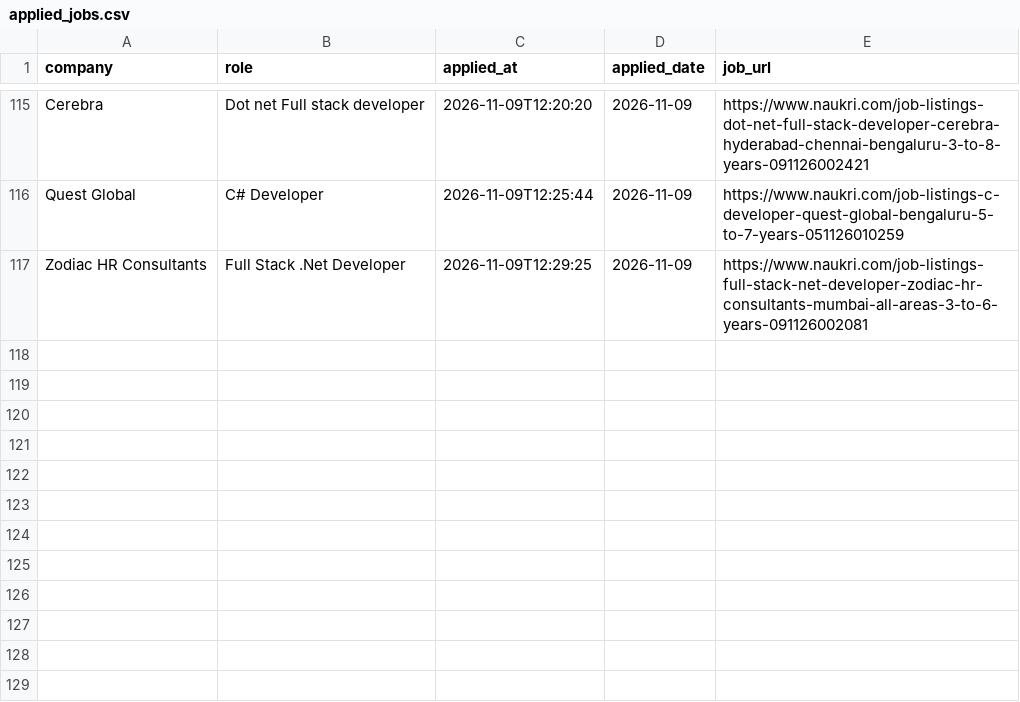
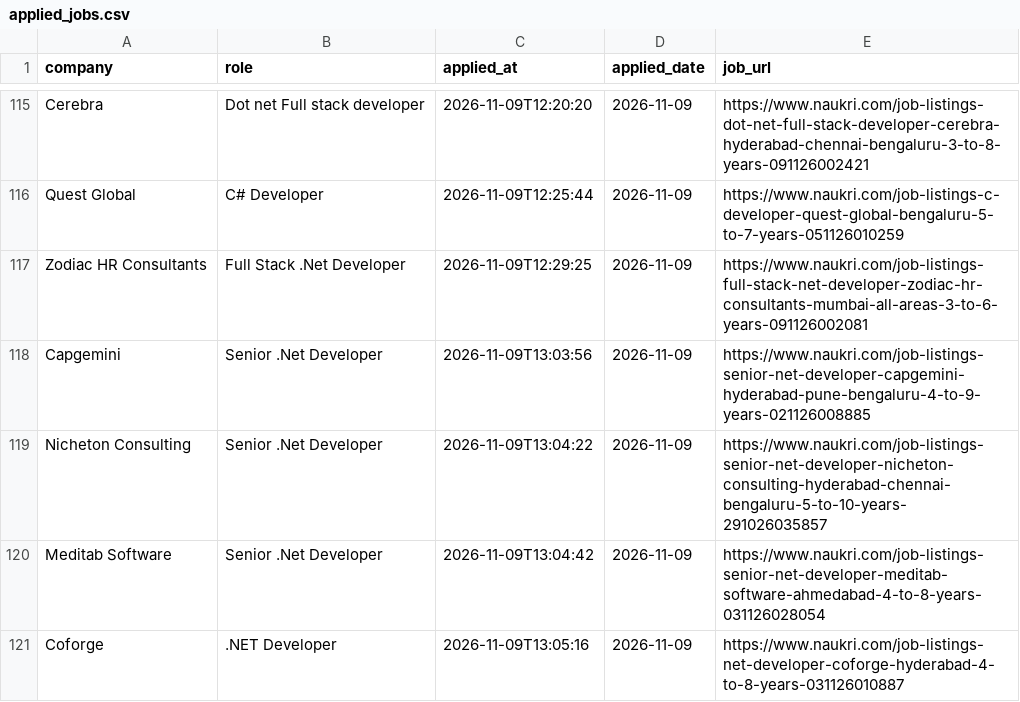
Before and after one commit to saurabhpowar/Naukri-autoapply-bot, a CSV file: applied_jobs.csv, drawn as a sheet; only a part is shown, gaps mark what is left out.

Commit message:
Refactor job application process: Implement current-page application workflow, update README, and enhance error handling
- Introduced manual search and filtering for job applications on Naukri.com, allowing users to select search criteria directly in Edge.
- Updated README to reflect changes in application workflow and removed legacy environment variables for keywords, location, and freshness.
- Modified application_answers.csv to update notice period and last working day responses.
- Enhanced application_errors.csv to capture detailed error messages for better debugging.
- Updated applied_jobs.csv and naukriapplied.csv to include new job entries and streamline the application tracking process.

```diff
--- a/applied_jobs.csv
+++ b/applied_jobs.csv
@@ -117 +117,5 @@ Quest Global,C# Developer,2026-11-09T12:25:44,2026-11-09,https://www.naukri.com/
 Zodiac HR Consultants,Full Stack .Net Developer,2026-11-09T12:29:25,2026-11-09,https://www.naukri.com/job-listings-full-stack-net-developer-zodiac-hr-consultants-mumbai-all-areas-3-to-6-years-091126002081
+Capgemini,Senior .Net Developer,2026-11-09T13:03:56,2026-11-09,https://www.naukri.com/job-listings-senior-net-developer-capgemini-hyderabad-pune-bengaluru-4-to-9-years-021126008885
+Nicheton Consulting,Senior .Net Developer,2026-11-09T13:04:22,2026-11-09,https://www.naukri.com/job-listings-senior-net-developer-nicheton-consulting-hyderabad-chennai-bengaluru-5-to-10-years-291026035857
+Meditab Software,Senior .Net Developer,2026-11-09T13:04:42,2026-11-09,https://www.naukri.com/job-listings-senior-net-developer-meditab-software-ahmedabad-4-to-8-years-031126028054
+Coforge,.NET Developer,2026-11-09T13:05:16,2026-11-09,https://www.naukri.com/job-listings-net-developer-coforge-hyderabad-4-to-8-years-031126010887
```
Also changed, not shown: application_answers.csv, application_errors.csv, 4 other files.
